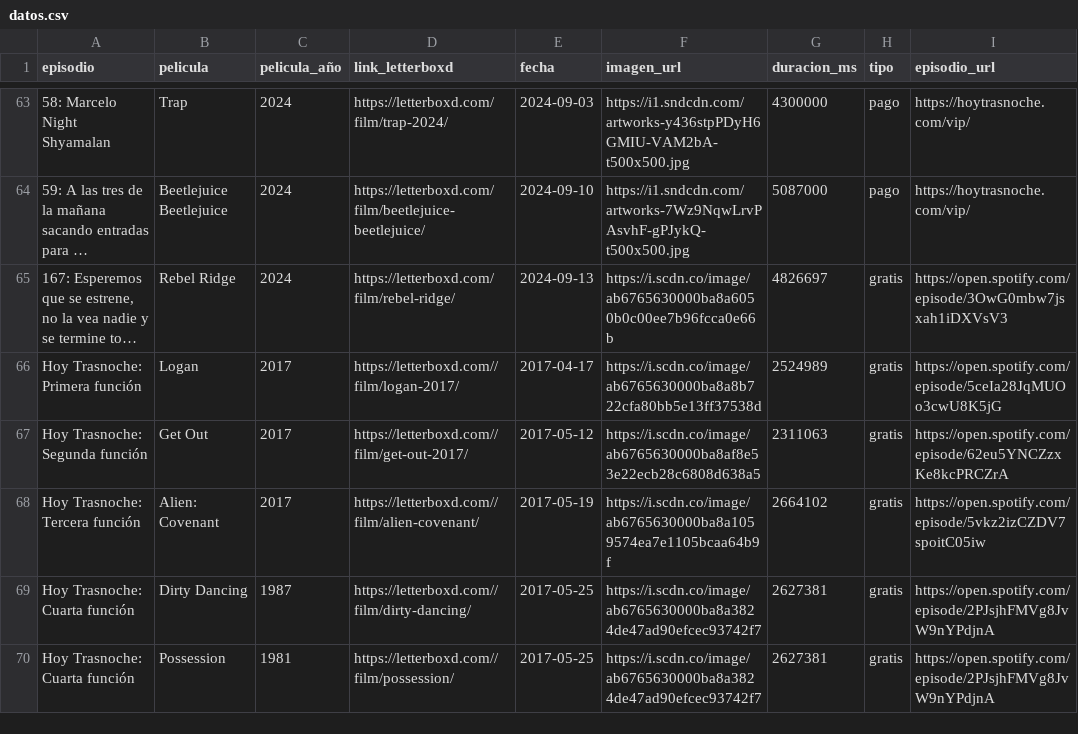
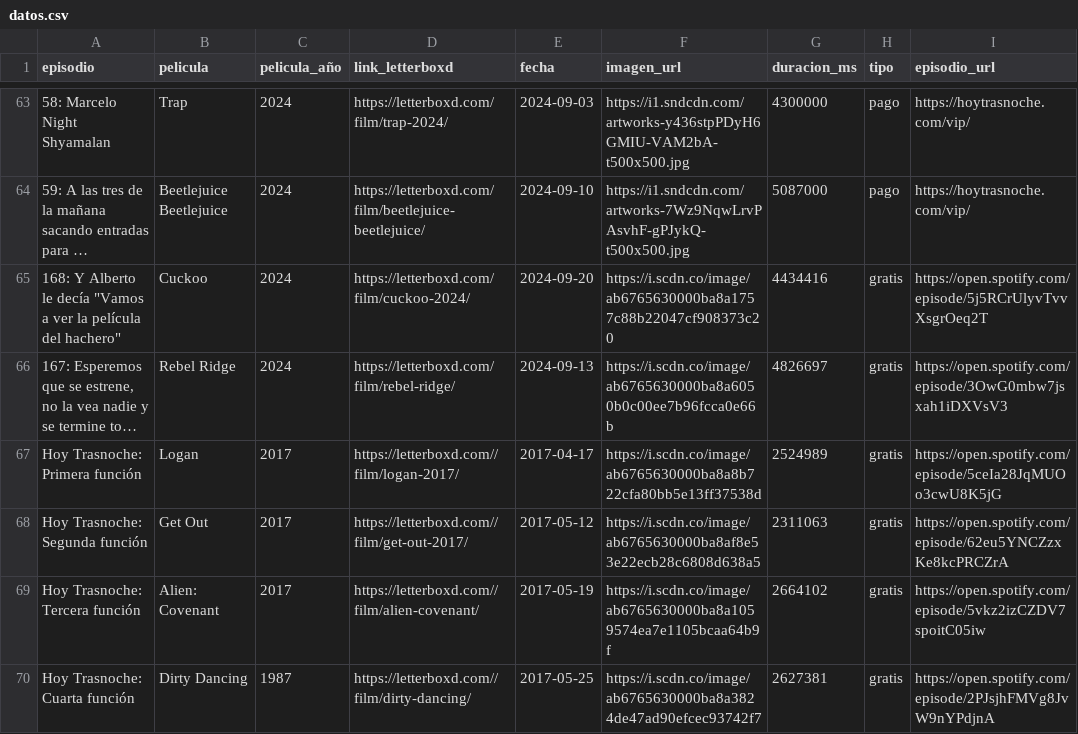
Before and after one commit to vhgauto/ht.buscador, a CSV file: datos/datos.csv, drawn as a sheet; only a part is shown, gaps mark what is left out; the shorter side is filled out with more unchanged rows; long unchanged cells end in …; the diff names each change by its address in the sheet, - before the commit and + after, or states it on an @@ line.

```diff
--- a/datos/datos.csv
+++ b/datos/datos.csv
+row 65: 168: Y Alberto le decía "Vamos a ver la película del hachero" | Cuckoo | 2024 | https://letterboxd.com/film/cuckoo-2024/ | 2024-09-20 | https://i.scdn.co/image/ab6765630000ba8a1757c88b22047cf908373c20 | 4434416 | gratis | https://open.spotify.com/episode/5j5RCrUlyvTvvXsgrOeq2T
```
Also changed, not shown: 1 other file.
